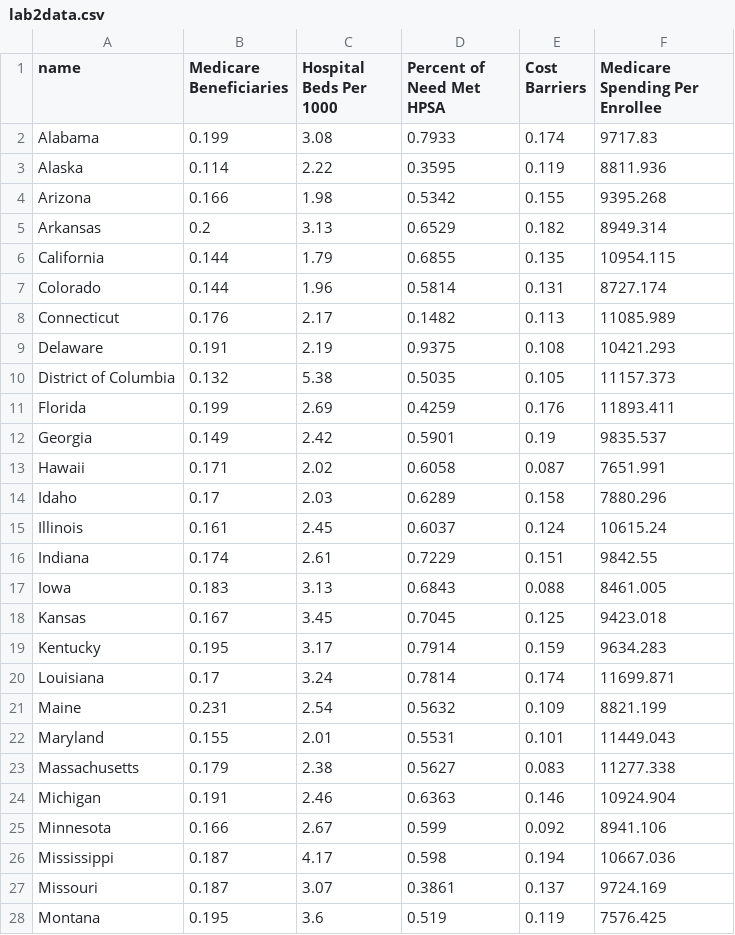
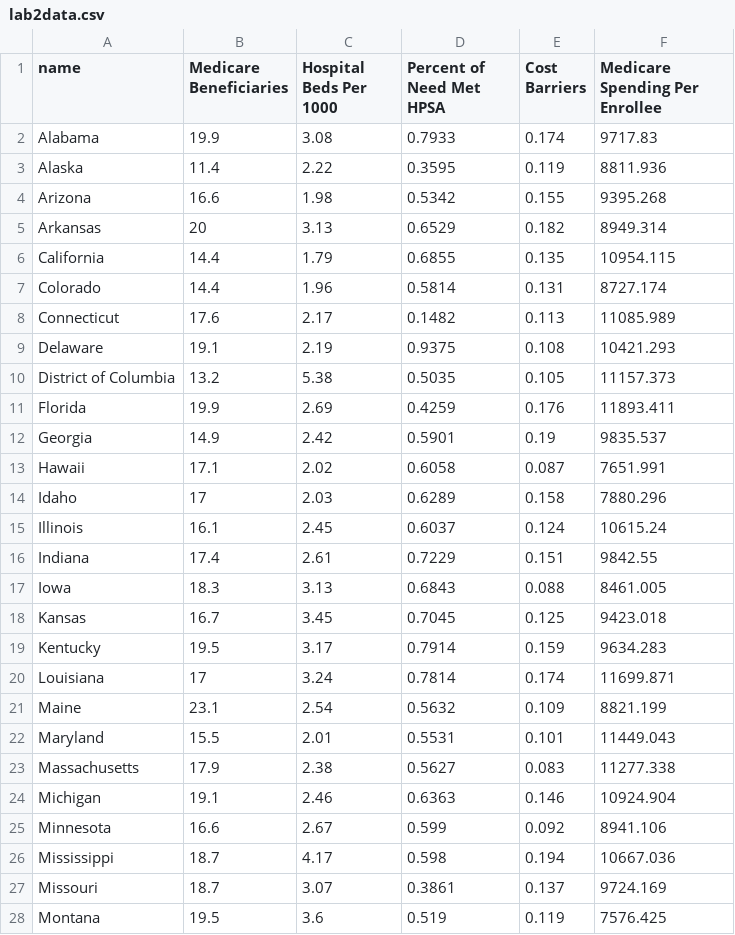
Before and after one commit to gvriezen/d3-coordinated-viz, a CSV file: data/lab2data.csv, drawn as a sheet; only a part is shown; the diff covers the shown part only.

```diff
--- a/data/lab2data.csv
+++ b/data/lab2data.csv
@@ -1,28 +1,28 @@
 name,Medicare Beneficiaries,Hospital Beds Per 1000,Percent of Need Met HPSA,Cost Barriers,Medicare Spending Per Enrollee
-Alabama,0.199,3.08,0.7933,0.174,9717.83
-Alaska,0.114,2.22,0.3595,0.119,8811.936
-Arizona,0.166,1.98,0.5342,0.155,9395.268
-Arkansas,0.2,3.13,0.6529,0.182,8949.314
-California,0.144,1.79,0.6855,0.135,10954.115
-Colorado,0.144,1.96,0.5814,0.131,8727.174
-Connecticut,0.176,2.17,0.1482,0.113,11085.989
-Delaware,0.191,2.19,0.9375,0.108,10421.293
-District of Columbia,0.132,5.38,0.5035,0.105,11157.373
-Florida,0.199,2.69,0.4259,0.176,11893.411
-Georgia,0.149,2.42,0.5901,0.19,9835.537
-Hawaii,0.171,2.02,0.6058,0.087,7651.991
-Idaho,0.17,2.03,0.6289,0.158,7880.296
-Illinois,0.161,2.45,0.6037,0.124,10615.24
-Indiana,0.174,2.61,0.7229,0.151,9842.55
-Iowa,0.183,3.13,0.6843,0.088,8461.005
-Kansas,0.167,3.45,0.7045,0.125,9423.018
-Kentucky,0.195,3.17,0.7914,0.159,9634.283
-Louisiana,0.17,3.24,0.7814,0.174,11699.871
-Maine,0.231,2.54,0.5632,0.109,8821.199
-Maryland,0.155,2.01,0.5531,0.101,11449.043
-Massachusetts,0.179,2.38,0.5627,0.083,11277.338
-Michigan,0.191,2.46,0.6363,0.146,10924.904
-Minnesota,0.166,2.67,0.599,0.092,8941.106
-Mississippi,0.187,4.17,0.598,0.194,10667.036
-Missouri,0.187,3.07,0.3861,0.137,9724.169
-Montana,0.195,3.6,0.519,0.119,7576.425
+Alabama,19.9,3.08,0.7933,0.174,9717.83
+Alaska,11.4,2.22,0.3595,0.119,8811.936
+Arizona,16.6,1.98,0.5342,0.155,9395.268
+Arkansas,20,3.13,0.6529,0.182,8949.314
+California,14.4,1.79,0.6855,0.135,10954.115
+Colorado,14.4,1.96,0.5814,0.131,8727.174
+Connecticut,17.6,2.17,0.1482,0.113,11085.989
+Delaware,19.1,2.19,0.9375,0.108,10421.293
+District of Columbia,13.2,5.38,0.5035,0.105,11157.373
+Florida,19.9,2.69,0.4259,0.176,11893.411
+Georgia,14.9,2.42,0.5901,0.19,9835.537
+Hawaii,17.1,2.02,0.6058,0.087,7651.991
+Idaho,17,2.03,0.6289,0.158,7880.296
+Illinois,16.1,2.45,0.6037,0.124,10615.24
+Indiana,17.4,2.61,0.7229,0.151,9842.55
+Iowa,18.3,3.13,0.6843,0.088,8461.005
+Kansas,16.7,3.45,0.7045,0.125,9423.018
+Kentucky,19.5,3.17,0.7914,0.159,9634.283
+Louisiana,17,3.24,0.7814,0.174,11699.871
+Maine,23.1,2.54,0.5632,0.109,8821.199
+Maryland,15.5,2.01,0.5531,0.101,11449.043
+Massachusetts,17.9,2.38,0.5627,0.083,11277.338
+Michigan,19.1,2.46,0.6363,0.146,10924.904
+Minnesota,16.6,2.67,0.599,0.092,8941.106
+Mississippi,18.7,4.17,0.598,0.194,10667.036
+Missouri,18.7,3.07,0.3861,0.137,9724.169
+Montana,19.5,3.6,0.519,0.119,7576.425
```
Also changed, not shown: 24 edited cells elsewhere in this file, 2 other files.
